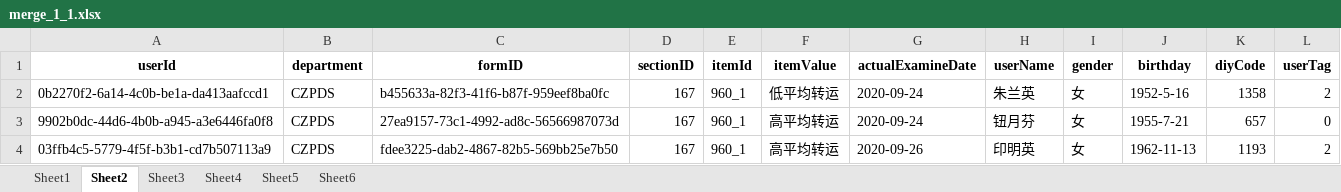
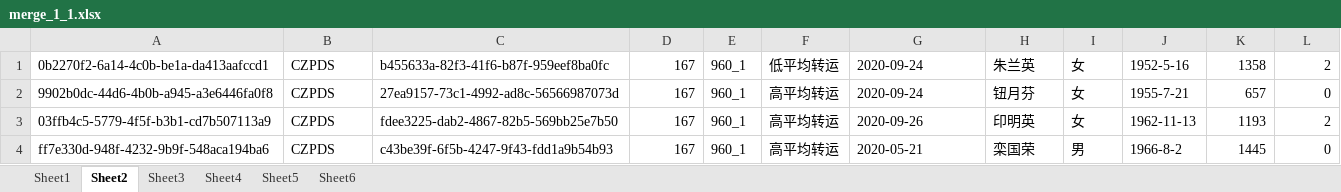
Before and after one commit to HeySearra/czpds, an Excel workbook: data/pre/merge_1_1.xlsx, sheet Sheet2, drawn as a sheet; only a part is shown; the shorter side is filled out with more unchanged rows; values as stored, in another font and other column widths than the file's, no borders; the diff names each change by its address in the sheet, - before the commit and + after, or states it on an @@ line.

Commit message:
Revert "merge"
This reverts commit 181958e0f29de2905b2f01f323517ed04b57f9a3.

```diff
--- a/data/pre/merge_1_1.xlsx (sheet Sheet2)
+++ b/data/pre/merge_1_1.xlsx (sheet Sheet2)
-row 1: userId | department | formID | sectionID | itemId | itemValue | actualExamineDate | userName | gender | birthday | diyCode | userTag
```
Also changed, not shown: 4 other files.
